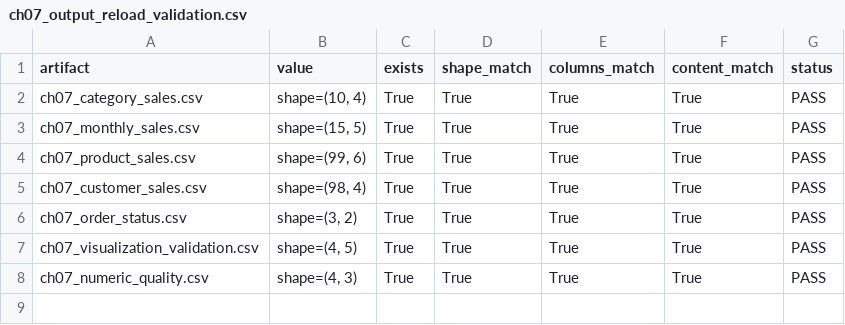
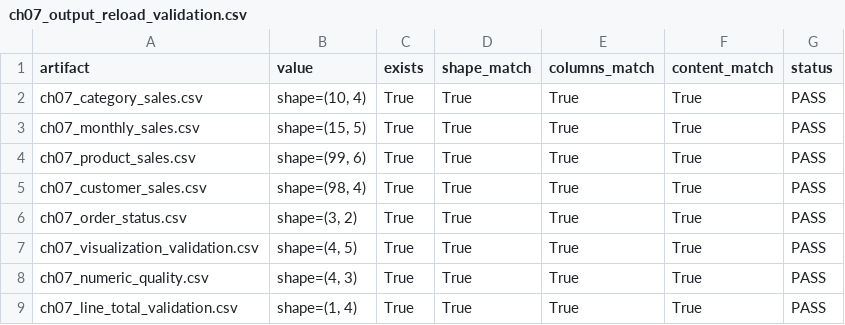
Before and after one commit to chocoemong1/llm-data-analysis-study, a CSV file: reports/ch07_output_reload_validation.csv, drawn as a sheet; the diff names each change by its address in the sheet, - before the commit and + after, or states it on an @@ line.

```diff
--- a/reports/ch07_output_reload_validation.csv
+++ b/reports/ch07_output_reload_validation.csv
+row 9: ch07_line_total_validation.csv | shape=(1, 4) | True | True | True | True | PASS
```
Also changed, not shown: reports/ch06_output_reload_validation.csv, reports/ch09_future_model_comparison.csv, 21 other files.
